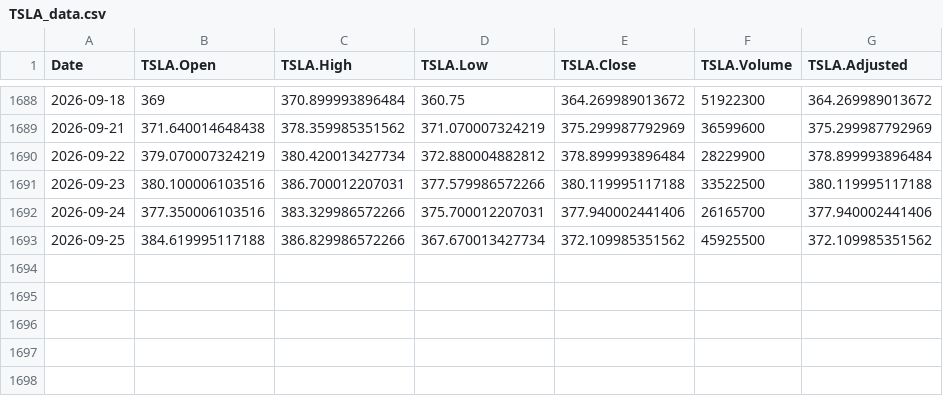
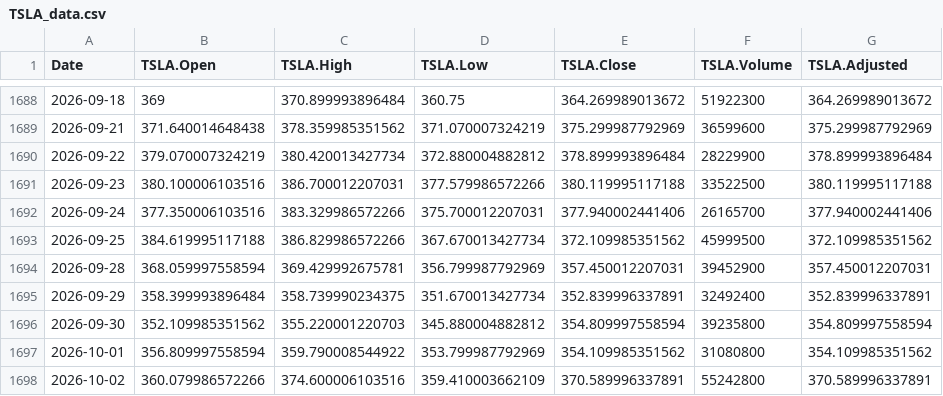
Before and after one commit to chems0404/Prophet_TQQQ, a CSV file: data/TSLA_data.csv, drawn as a sheet; only a part is shown, gaps mark what is left out.

```diff
--- a/data/TSLA_data.csv
+++ b/data/TSLA_data.csv
@@ -1692,2 +1692,7 @@
 2026-09-24,377.350006103516,383.329986572266,375.700012207031,377.940002441406,26165700,377.940002441406
-2026-09-25,384.619995117188,386.829986572266,367.670013427734,372.109985351562,45925500,372.109985351562
+2026-09-25,384.619995117188,386.829986572266,367.670013427734,372.109985351562,45999500,372.109985351562
+2026-09-28,368.059997558594,369.429992675781,356.799987792969,357.450012207031,39452900,357.450012207031
+2026-09-29,358.399993896484,358.739990234375,351.670013427734,352.839996337891,32492400,352.839996337891
+2026-09-30,352.109985351562,355.220001220703,345.880004882812,354.809997558594,39235800,354.809997558594
+2026-10-01,356.809997558594,359.790008544922,353.799987792969,354.109985351562,31080800,354.109985351562
+2026-10-02,360.079986572266,374.600006103516,359.410003662109,370.589996337891,55242800,370.589996337891
```
Also changed, not shown: data/BTC_data.csv, data/DIA_data.csv, 12 other files.
